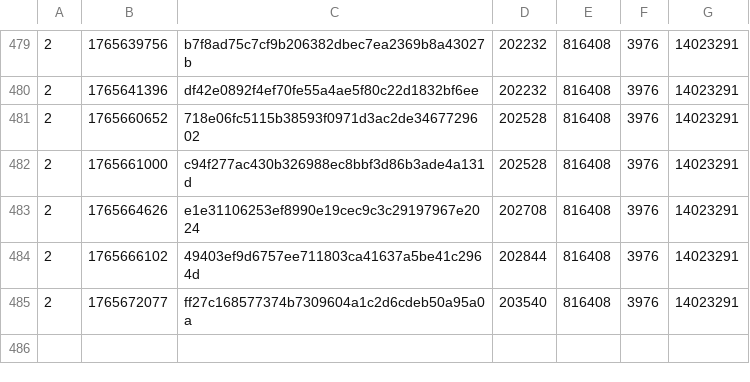
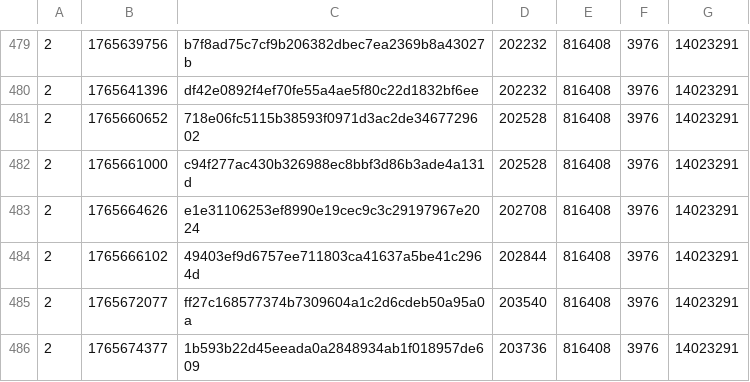
Before and after one commit to SAT-R/sa3, a CSV file: reports/progress-sa3-matching.csv, drawn as a sheet; only a part is shown, gaps mark what is left out.

Commit message:
Match sub_800214C

```diff
--- a/reports/progress-sa3-matching.csv
+++ b/reports/progress-sa3-matching.csv
@@ -485 +485,2 @@
 2,1765672077,ff27c168577374b7309604a1c2d6cdeb50a95a0a,203540,816408,3976,14023291
+2,1765674377,1b593b22d45eeada0a2848934ab1f018957de609,203736,816408,3976,14023291
```
Also changed, not shown: reports/progress-sa3-nonmatching.csv, 1 other file.
